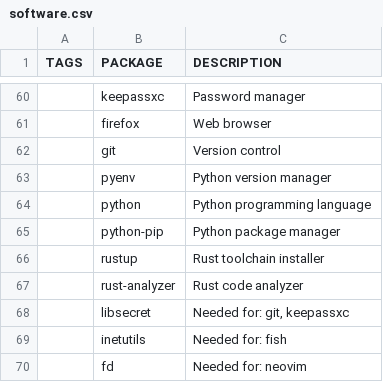
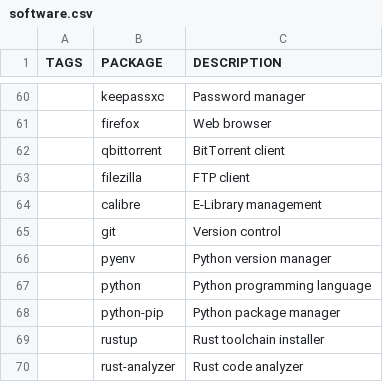
Before and after one commit to dborsukov/dotfiles, a CSV file: software.csv, drawn as a sheet; only a part is shown, gaps mark what is left out; the shorter side is filled out with more unchanged rows; the diff names each change by its address in the sheet, - before the commit and + after, or states it on an @@ line.

Commit message:
misc

```diff
--- a/software.csv
+++ b/software.csv
+row 62:  | qbittorrent | BitTorrent client
+row 63:  | filezilla | FTP client
+row 64:  | calibre | E-Library management
```
